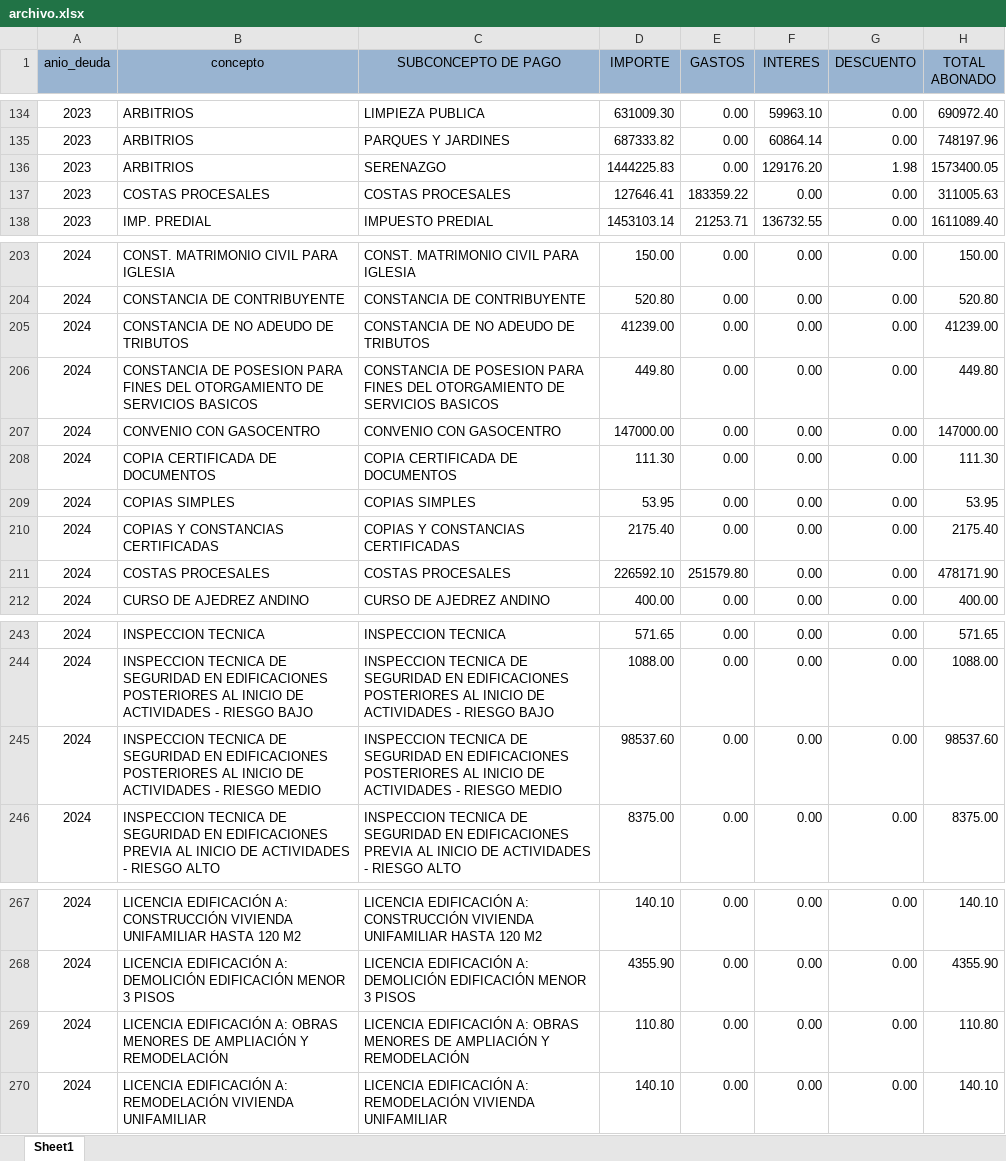
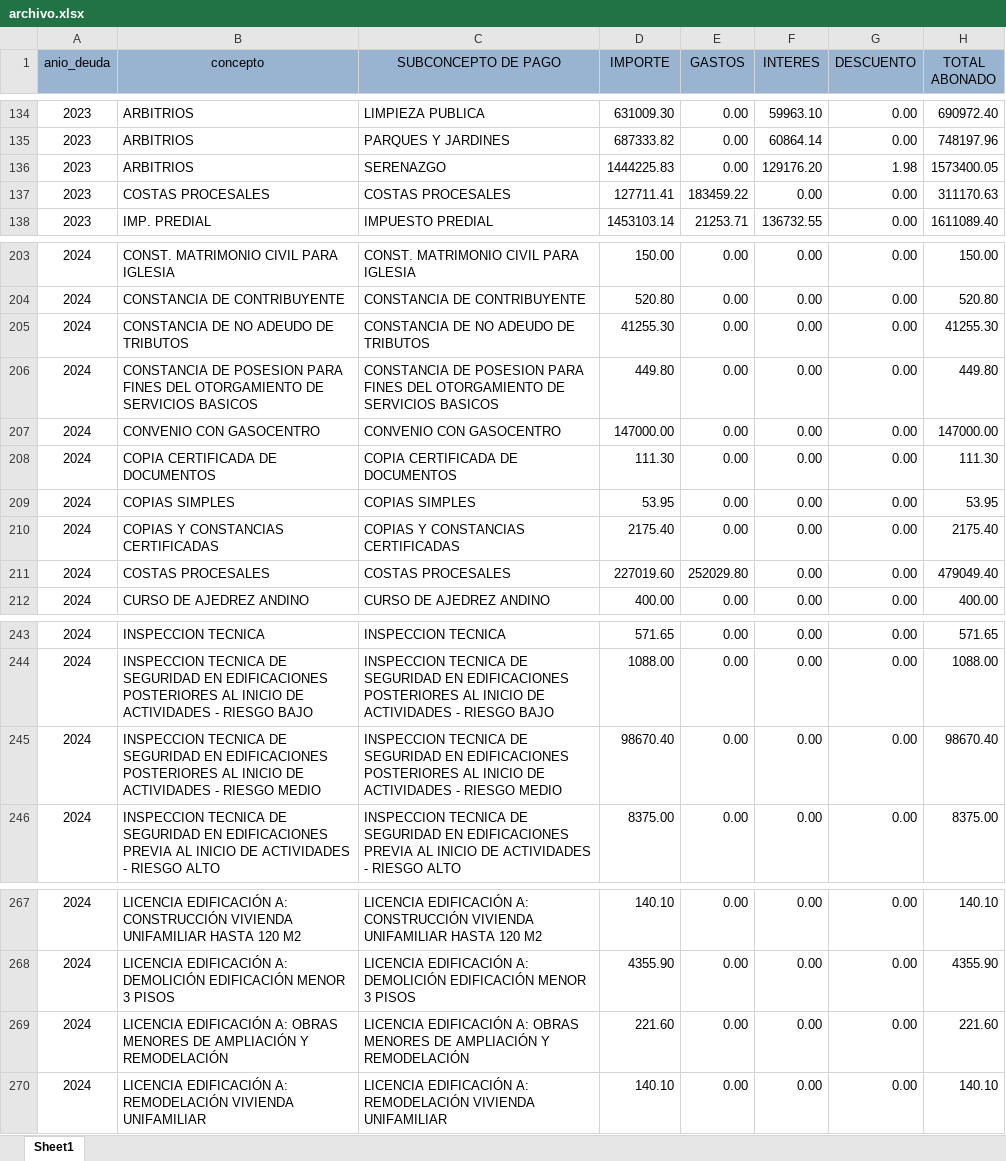
Before and after one commit to Pue223/backendtw, an Excel workbook: src/controller/archivo.xlsx, sheet Sheet1, drawn as a sheet; only a part is shown, gaps mark what is left out; values as stored, in another font and other column widths than the file's, no borders; the diff covers the shown part only; the diff names each change by its address in the sheet, - before the commit and + after, or states it on an @@ line.

```diff
--- a/src/controller/archivo.xlsx (sheet Sheet1)
+++ b/src/controller/archivo.xlsx (sheet Sheet1)
-D137 (IMPORTE): 127646.41
+D137 (IMPORTE): 127711.41
-E137 (GASTOS): 183359.22
+E137 (GASTOS): 183459.22
-H137 (TOTAL ABONADO): 311005.63
+H137 (TOTAL ABONADO): 311170.63
-D205 (IMPORTE): 41239.00
+D205 (IMPORTE): 41255.30
-H205 (TOTAL ABONADO): 41239.00
+H205 (TOTAL ABONADO): 41255.30
-D211 (IMPORTE): 226592.10
+D211 (IMPORTE): 227019.60
-E211 (GASTOS): 251579.80
+E211 (GASTOS): 252029.80
-H211 (TOTAL ABONADO): 478171.90
+H211 (TOTAL ABONADO): 479049.40
-D245 (IMPORTE): 98537.60
+D245 (IMPORTE): 98670.40
-H245 (TOTAL ABONADO): 98537.60
+H245 (TOTAL ABONADO): 98670.40
-D269 (IMPORTE): 110.80
+D269 (IMPORTE): 221.60
-H269 (TOTAL ABONADO): 110.80
+H269 (TOTAL ABONADO): 221.60
```
Also changed, not shown: 30 edited cells elsewhere in this sheet.
